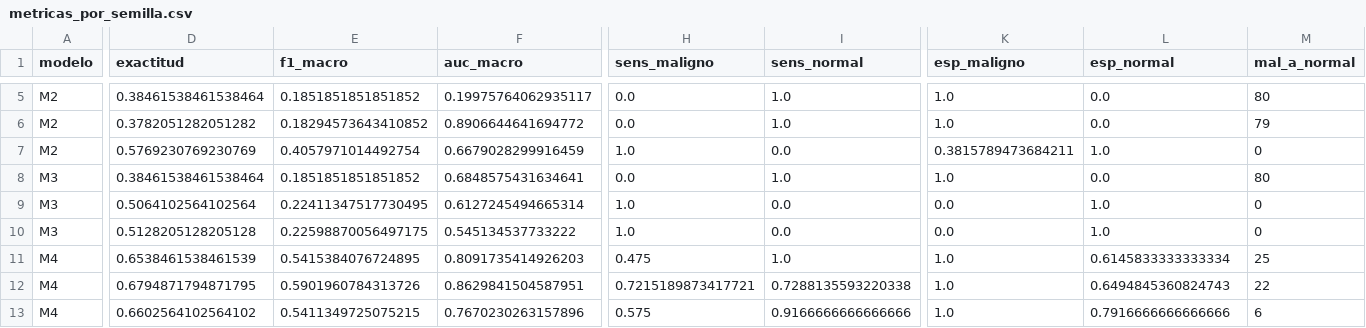
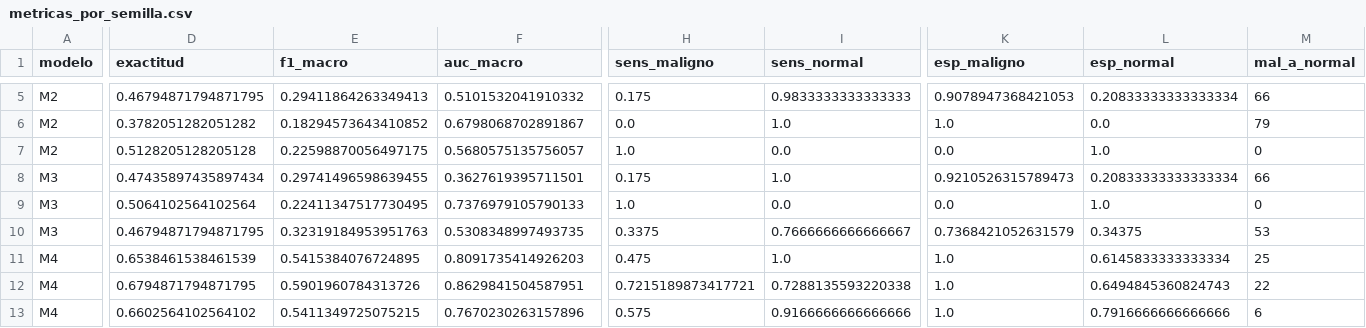
Before and after one commit to CesarEspa/Maestria, a CSV file: outputs/experimentos/metricas_por_semilla.csv, drawn as a sheet; only a part is shown, gaps mark what is left out; the diff covers the shown part only; the diff names each change by its address in the sheet, - before the commit and + after, or states it on an @@ line.

```diff
--- a/outputs/experimentos/metricas_por_semilla.csv
+++ b/outputs/experimentos/metricas_por_semilla.csv
-D5 (exactitud): 0.38461538461538464
+D5 (exactitud): 0.46794871794871795
-E5 (f1_macro): 0.1851851851851852
+E5 (f1_macro): 0.29411864263349413
-F5 (auc_macro): 0.19975764062935117
+F5 (auc_macro): 0.5101532041910332
-H5 (sens_maligno): 0.0
+H5 (sens_maligno): 0.175
-I5 (sens_normal): 1.0
+I5 (sens_normal): 0.9833333333333333
-K5 (esp_maligno): 1.0
+K5 (esp_maligno): 0.9078947368421053
-L5 (esp_normal): 0.0
+L5 (esp_normal): 0.20833333333333334
-M5 (mal_a_normal): 80
+M5 (mal_a_normal): 66
-F6 (auc_macro): 0.8906644641694772
+F6 (auc_macro): 0.6798068702891867
-D7 (exactitud): 0.5769230769230769
+D7 (exactitud): 0.5128205128205128
-E7 (f1_macro): 0.4057971014492754
+E7 (f1_macro): 0.22598870056497175
-F7 (auc_macro): 0.6679028299916459
+F7 (auc_macro): 0.5680575135756057
-K7 (esp_maligno): 0.3815789473684211
+K7 (esp_maligno): 0.0
-D8 (exactitud): 0.38461538461538464
+D8 (exactitud): 0.47435897435897434
-E8 (f1_macro): 0.1851851851851852
+E8 (f1_macro): 0.29741496598639455
-F8 (auc_macro): 0.6848575431634641
+F8 (auc_macro): 0.3627619395711501
-H8 (sens_maligno): 0.0
+H8 (sens_maligno): 0.175
-K8 (esp_maligno): 1.0
+K8 (esp_maligno): 0.9210526315789473
-L8 (esp_normal): 0.0
+L8 (esp_normal): 0.20833333333333334
-M8 (mal_a_normal): 80
+M8 (mal_a_normal): 66
-F9 (auc_macro): 0.6127245494665314
+F9 (auc_macro): 0.7376979105790133
-D10 (exactitud): 0.5128205128205128
+D10 (exactitud): 0.46794871794871795
-E10 (f1_macro): 0.22598870056497175
+E10 (f1_macro): 0.32319184953951763
-F10 (auc_macro): 0.545134537733222
+F10 (auc_macro): 0.5308348997493735
-H10 (sens_maligno): 1.0
+H10 (sens_maligno): 0.3375
-I10 (sens_normal): 0.0
+I10 (sens_normal): 0.7666666666666667
-K10 (esp_maligno): 0.0
+K10 (esp_maligno): 0.7368421052631579
-L10 (esp_normal): 1.0
+L10 (esp_normal): 0.34375
-M10 (mal_a_normal): 0
+M10 (mal_a_normal): 53
```
Also changed, not shown: 1 added row, 1 removed row and 15 edited cells elsewhere in this file, outputs/experimentos/mcnemar.csv, outputs/experimentos/resumen_ic95.csv, 15 other files.
